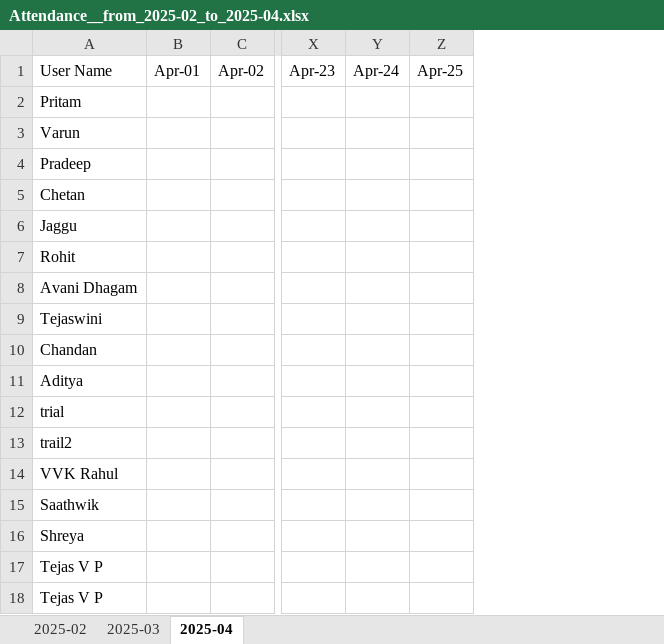
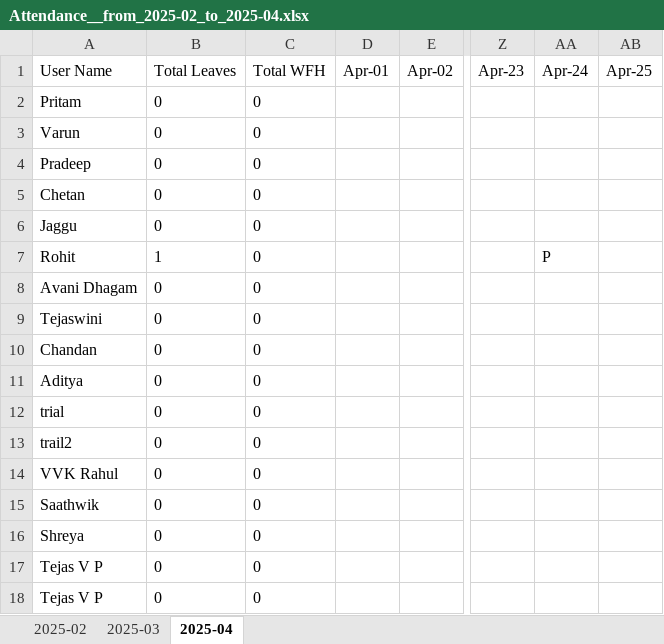
Before and after one commit to VarunDRS/HRBP-FullStack-Neo, an Excel workbook: backend/slack-hrbp/monthreports/Attendance__from_2025-02_to_2025-04.xlsx, sheet 2025-04, drawn as a sheet; only a part is shown, gaps mark what is left out; values as stored, in another font and other column widths than the file's, no borders; addresses are those after the commit; the diff names each change by its address in the sheet, - before the commit and + after, or states it on an @@ line.

```diff
--- a/backend/slack-hrbp/monthreports/Attendance__from_2025-02_to_2025-04.xlsx (sheet 2025-04)
+++ b/backend/slack-hrbp/monthreports/Attendance__from_2025-02_to_2025-04.xlsx (sheet 2025-04)
+column B, rows 1-18: Total Leaves | 0 | 0 | 0 | 0 | 0 | 1 | 0 | 0 | 0 | 0 | 0 | 0 | 0 | 0 | 0 | 0 | 0
+column C, rows 1-18: Total WFH | 0 | 0 | 0 | 0 | 0 | 0 | 0 | 0 | 0 | 0 | 0 | 0 | 0 | 0 | 0 | 0 | 0
-AA7: (empty)
+AA7: P
```
Also changed, not shown: sheet 2025-03, sheet 2025-02, backend/slack-hrbp/monthreports/Attendance__from_2025-02_to_2025-03.xlsx, backend/slack-hrbp/monthreports/Attendance__from_2025-03_to_2025-03.xlsx, 5 other files.
